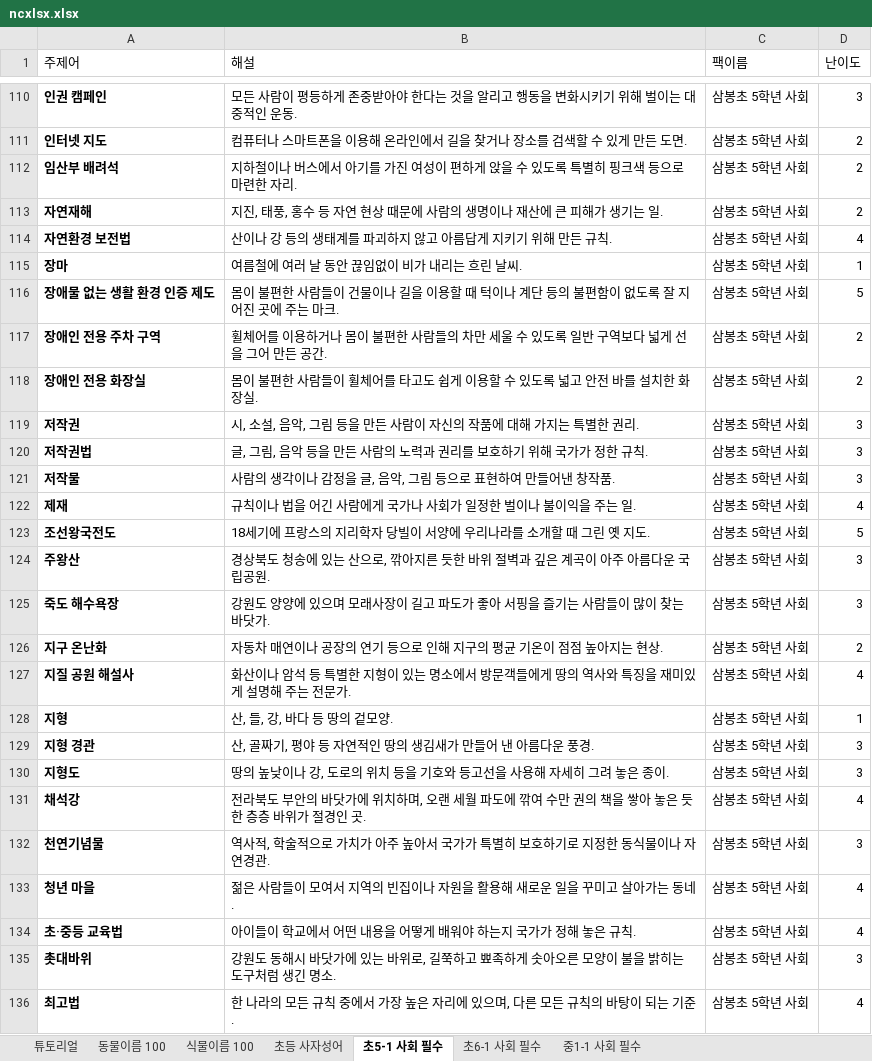
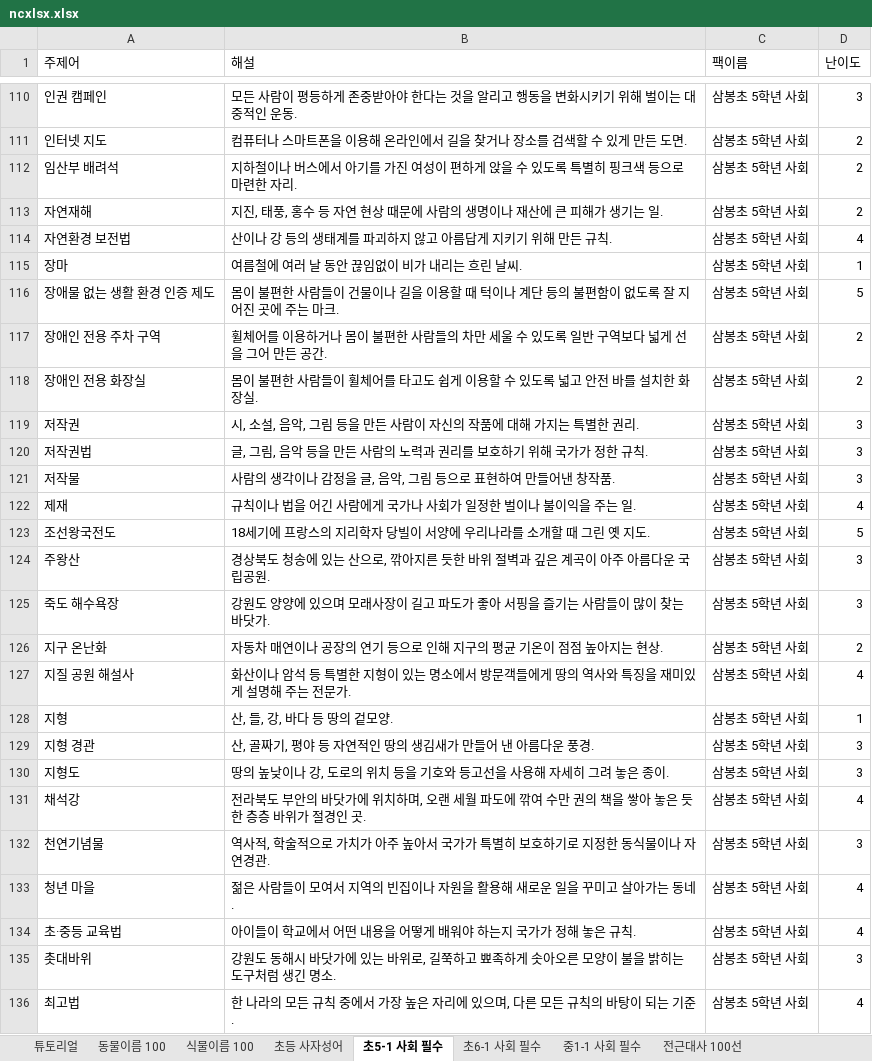
Before and after one commit to dmlwjd85/ncgame, an Excel workbook: ncxlxs/_sources/ncxlsx.xlsx, sheet 초5-1 사회 필수, drawn as a sheet; only a part is shown, gaps mark what is left out; values as stored, in another font and other column widths than the file's, no borders; charts and pictures not drawn; the diff covers the shown part only; the diff names each change by its address in the sheet, - before the commit and + after, or states it on an @@ line.

```diff
--- a/ncxlxs/_sources/ncxlsx.xlsx (sheet 초5-1 사회 필수)
+++ b/ncxlxs/_sources/ncxlsx.xlsx (sheet 초5-1 사회 필수)
+sheet tab: 전근대사 100선
-A110:A136 bold: on
+A110:A136 bold: off
```
Also changed, not shown: cell formats elsewhere in this sheet, sheet 초6-1 사회 필수, sheet 동물이름 100, sheet 식물이름 100, charts or pictures, ncxlxs/ncxlsx.xlsx, 5 other files.
